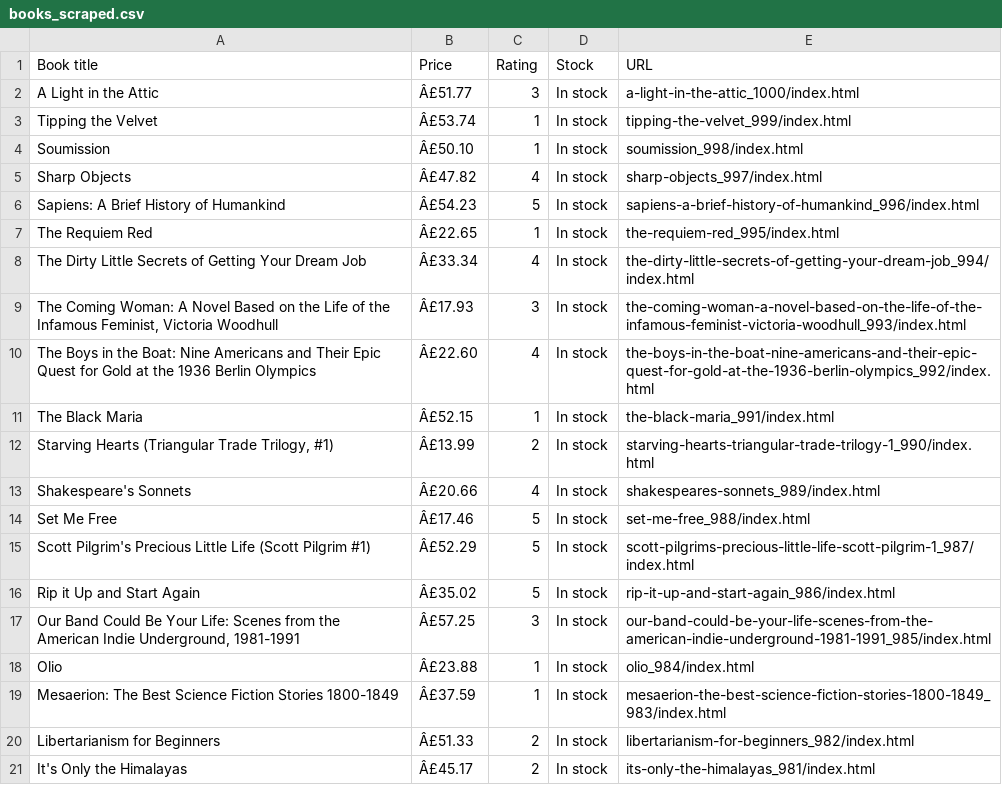
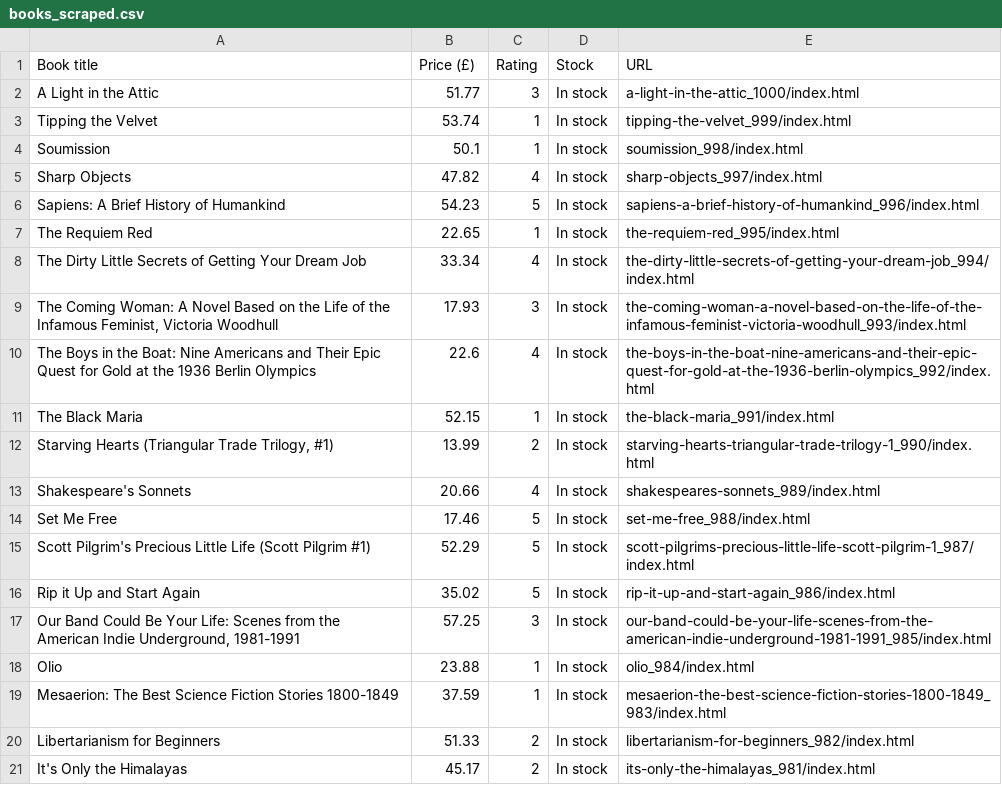
Before and after one commit to kietbungbu189/assignment3, a CSV file: data/processed/books_scraped.csv, drawn as a sheet.

```diff
--- a/data/processed/books_scraped.csv
+++ b/data/processed/books_scraped.csv
@@ -1,21 +1,21 @@
-Book title,Price,Rating,Stock,URL
-A Light in the Attic,Â£51.77,3,In stock,a-light-in-the-attic_1000/index.html
-Tipping the Velvet,Â£53.74,1,In stock,tipping-the-velvet_999/index.html
-Soumission,Â£50.10,1,In stock,soumission_998/index.html
-Sharp Objects,Â£47.82,4,In stock,sharp-objects_997/index.html
-Sapiens: A Brief History of Humankind,Â£54.23,5,In stock,sapiens-a-brief-history-of-humankind_996/index.html
-The Requiem Red,Â£22.65,1,In stock,the-requiem-red_995/index.html
-The Dirty Little Secrets of Getting Your Dream Job,Â£33.34,4,In stock,the-dirty-little-secrets-of-getting-your-dream-job_994/index.html
-"The Coming Woman: A Novel Based on the Life of the Infamous Feminist, Victoria Woodhull",Â£17.93,3,In stock,the-coming-woman-a-novel-based-on-the-life-of-the-infamous-feminist-victoria-woodhull_993/index.html
-The Boys in the Boat: Nine Americans and Their Epic Quest for Gold at the 1936 Berlin Olympics,Â£22.60,4,In stock,the-boys-in-the-boat-nine-americans-and-their-epic-quest-for-gold-at-the-1936-berlin-olympics_992/index.html
-The Black Maria,Â£52.15,1,In stock,the-black-maria_991/index.html
-"Starving Hearts (Triangular Trade Trilogy, #1)",Â£13.99,2,In stock,starving-hearts-triangular-trade-trilogy-1_990/index.html
-Shakespeare's Sonnets,Â£20.66,4,In stock,shakespeares-sonnets_989/index.html
-Set Me Free,Â£17.46,5,In stock,set-me-free_988/index.html
-Scott Pilgrim's Precious Little Life (Scott Pilgrim #1),Â£52.29,5,In stock,scott-pilgrims-precious-little-life-scott-pilgrim-1_987/index.html
-Rip it Up and Start Again,Â£35.02,5,In stock,rip-it-up-and-start-again_986/index.html
-"Our Band Could Be Your Life: Scenes from the American Indie Underground, 1981-1991",Â£57.25,3,In stock,our-band-could-be-your-life-scenes-from-the-american-indie-underground-1981-1991_985/index.html
-Olio,Â£23.88,1,In stock,olio_984/index.html
-Mesaerion: The Best Science Fiction Stories 1800-1849,Â£37.59,1,In stock,mesaerion-the-best-science-fiction-stories-1800-1849_983/index.html
-Libertarianism for Beginners,Â£51.33,2,In stock,libertarianism-for-beginners_982/index.html
-It's Only the Himalayas,Â£45.17,2,In stock,its-only-the-himalayas_981/index.html
+Book title,Price (£),Rating,Stock,URL
+A Light in the Attic,51.77,3,In stock,a-light-in-the-attic_1000/index.html
+Tipping the Velvet,53.74,1,In stock,tipping-the-velvet_999/index.html
+Soumission,50.1,1,In stock,soumission_998/index.html
+Sharp Objects,47.82,4,In stock,sharp-objects_997/index.html
+Sapiens: A Brief History of Humankind,54.23,5,In stock,sapiens-a-brief-history-of-humankind_996/index.html
+The Requiem Red,22.65,1,In stock,the-requiem-red_995/index.html
+The Dirty Little Secrets of Getting Your Dream Job,33.34,4,In stock,the-dirty-little-secrets-of-getting-your-dream-job_994/index.html
+"The Coming Woman: A Novel Based on the Life of the Infamous Feminist, Victoria Woodhull",17.93,3,In stock,the-coming-woman-a-novel-based-on-the-life-of-the-infamous-feminist-victoria-woodhull_993/index.html
+The Boys in the Boat: Nine Americans and Their Epic Quest for Gold at the 1936 Berlin Olympics,22.6,4,In stock,the-boys-in-the-boat-nine-americans-and-their-epic-quest-for-gold-at-the-1936-berlin-olympics_992/index.html
+The Black Maria,52.15,1,In stock,the-black-maria_991/index.html
+"Starving Hearts (Triangular Trade Trilogy, #1)",13.99,2,In stock,starving-hearts-triangular-trade-trilogy-1_990/index.html
+Shakespeare's Sonnets,20.66,4,In stock,shakespeares-sonnets_989/index.html
+Set Me Free,17.46,5,In stock,set-me-free_988/index.html
+Scott Pilgrim's Precious Little Life (Scott Pilgrim #1),52.29,5,In stock,scott-pilgrims-precious-little-life-scott-pilgrim-1_987/index.html
+Rip it Up and Start Again,35.02,5,In stock,rip-it-up-and-start-again_986/index.html
+"Our Band Could Be Your Life: Scenes from the American Indie Underground, 1981-1991",57.25,3,In stock,our-band-could-be-your-life-scenes-from-the-american-indie-underground-1981-1991_985/index.html
+Olio,23.88,1,In stock,olio_984/index.html
+Mesaerion: The Best Science Fiction Stories 1800-1849,37.59,1,In stock,mesaerion-the-best-science-fiction-stories-1800-1849_983/index.html
+Libertarianism for Beginners,51.33,2,In stock,libertarianism-for-beginners_982/index.html
+It's Only the Himalayas,45.17,2,In stock,its-only-the-himalayas_981/index.html
```
Also changed, not shown: 2 other files.
